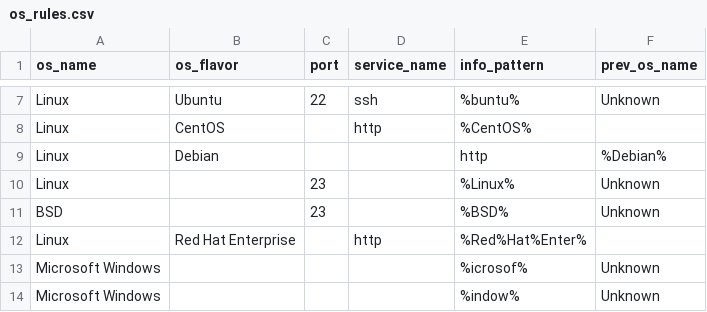
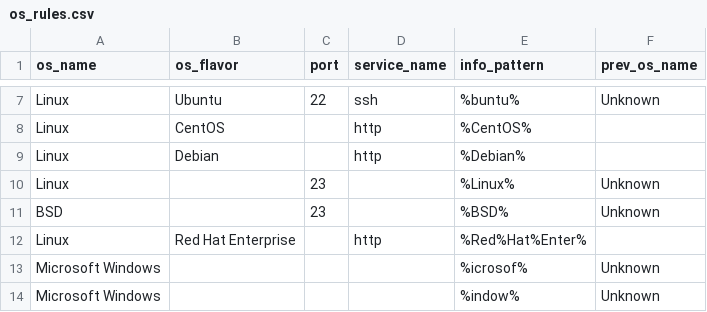
Before and after one commit to mvdevnull/sniper, a CSV file: conf/os_rules.csv, drawn as a sheet; only a part is shown, gaps mark what is left out.

Commit message:
Update os_rules.csv

```diff
--- a/conf/os_rules.csv
+++ b/conf/os_rules.csv
@@ -8,3 +8,3 @@ Linux,Ubuntu,22,ssh,%buntu%,Unknown
 Linux,CentOS,,http,%CentOS%,
-Linux,Debian,,,http,%Debian%,
+Linux,Debian,,http,%Debian%,
 Linux,,23,,%Linux%,Unknown
```
